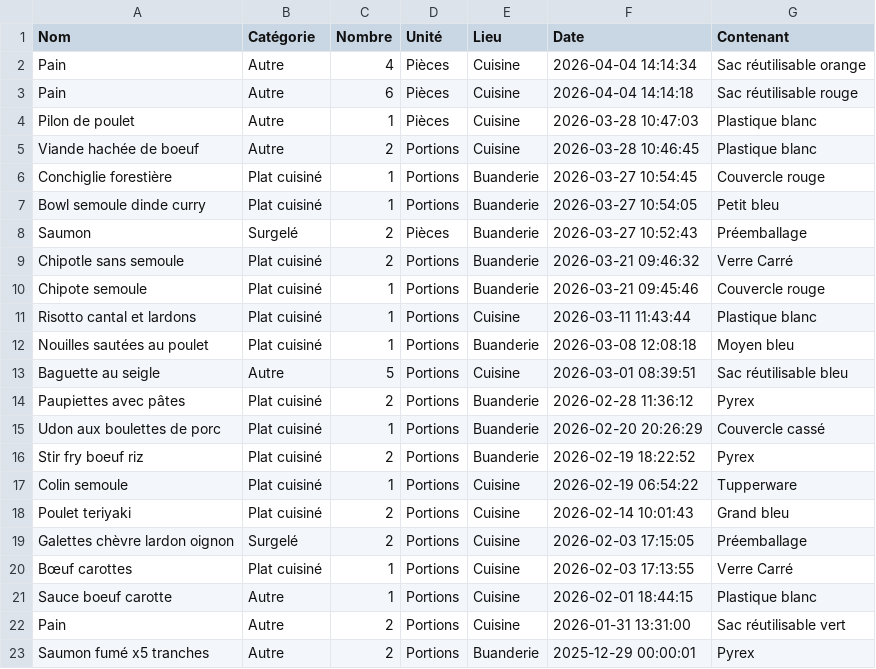
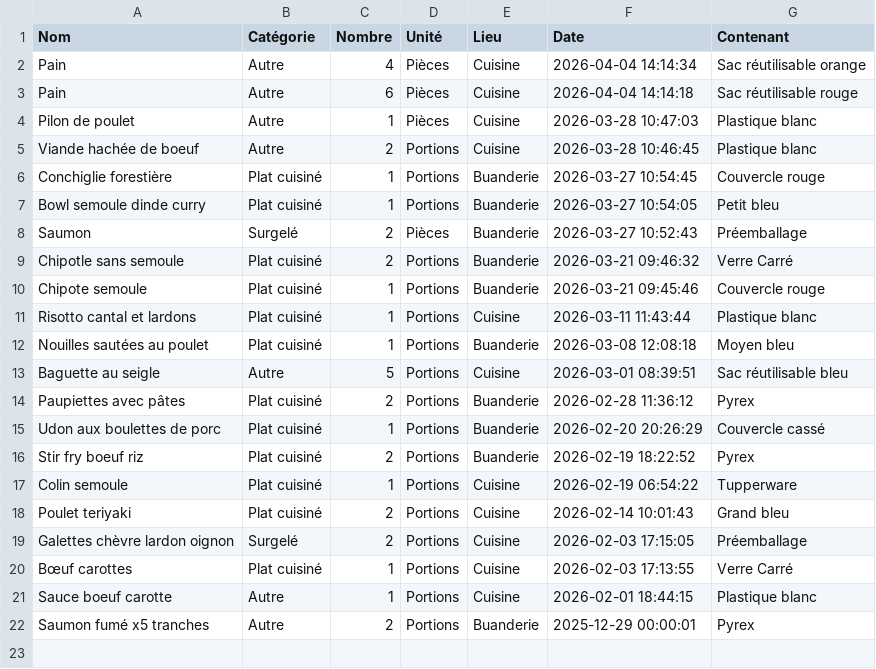
Before and after one commit to stephane0254-png/Congelateurs, a CSV file: stock_congelateur.csv, drawn as a sheet; the diff names each change by its address in the sheet, - before the commit and + after, or states it on an @@ line.

Commit message:
Fini

```diff
--- a/stock_congelateur.csv
+++ b/stock_congelateur.csv
-row 22: Pain | Autre | 2 | Portions | Cuisine | 2026-01-31 13:31:00 | Sac réutilisable vert
```
